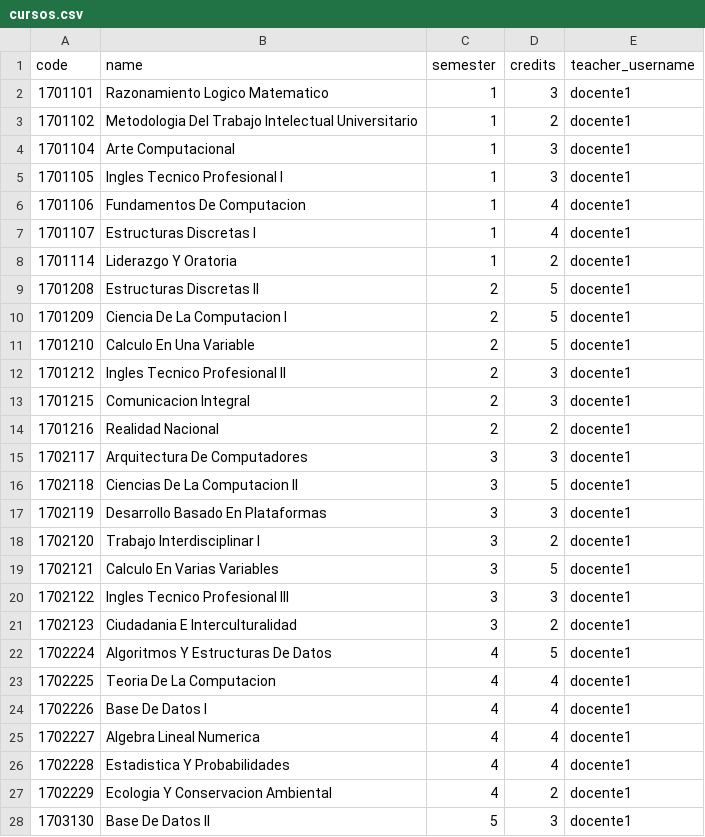
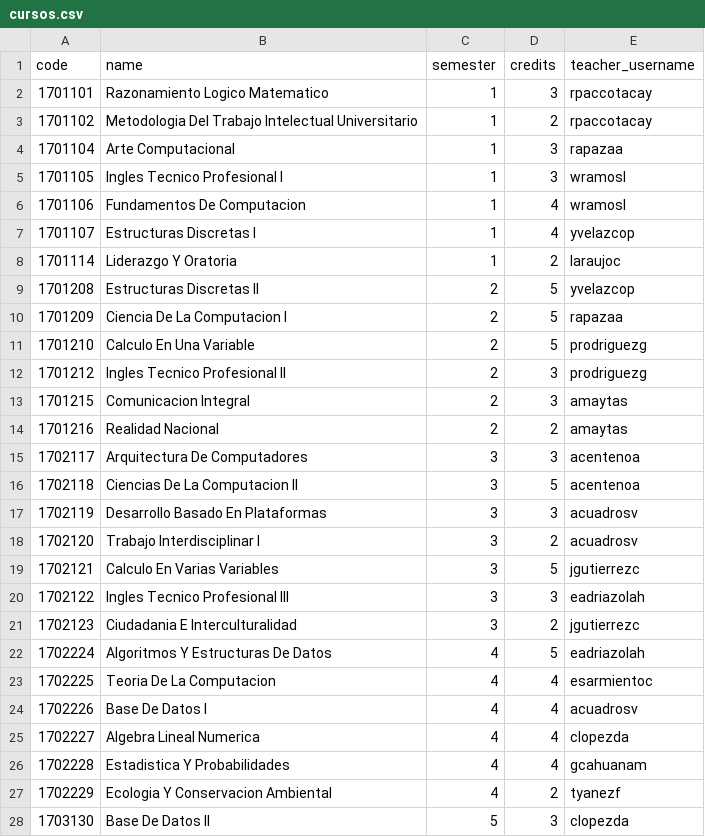
Before and after one commit to rja3101/prueba, a CSV file: data/cursos.csv, drawn as a sheet; only a part is shown; the diff covers the shown part only.

```diff
--- a/data/cursos.csv
+++ b/data/cursos.csv
@@ -1,28 +1,28 @@
 code,name,semester,credits,teacher_username
-1701101,Razonamiento Logico Matematico,1,3,docente1
-1701102,Metodologia Del Trabajo Intelectual Universitario,1,2,docente1
-1701104,Arte Computacional,1,3,docente1
-1701105,Ingles Tecnico Profesional I,1,3,docente1
-1701106,Fundamentos De Computacion,1,4,docente1
-1701107,Estructuras Discretas I,1,4,docente1
-1701114,Liderazgo Y Oratoria,1,2,docente1
-1701208,Estructuras Discretas II,2,5,docente1
-1701209,Ciencia De La Computacion I,2,5,docente1
-1701210,Calculo En Una Variable,2,5,docente1
-1701212,Ingles Tecnico Profesional II,2,3,docente1
-1701215,Comunicacion Integral,2,3,docente1
-1701216,Realidad Nacional,2,2,docente1
-1702117,Arquitectura De Computadores,3,3,docente1
-1702118,Ciencias De La Computacion II,3,5,docente1
-1702119,Desarrollo Basado En Plataformas,3,3,docente1
-1702120,Trabajo Interdisciplinar I,3,2,docente1
-1702121,Calculo En Varias Variables,3,5,docente1
-1702122,Ingles Tecnico Profesional III,3,3,docente1
-1702123,Ciudadania E Interculturalidad,3,2,docente1
-1702224,Algoritmos Y Estructuras De Datos,4,5,docente1
-1702225,Teoria De La Computacion,4,4,docente1
-1702226,Base De Datos I,4,4,docente1
-1702227,Algebra Lineal Numerica,4,4,docente1
-1702228,Estadistica Y Probabilidades,4,4,docente1
-1702229,Ecologia Y Conservacion Ambiental,4,2,docente1
-1703130,Base De Datos II,5,3,docente1
+1701101,Razonamiento Logico Matematico,1,3,rpaccotacay
+1701102,Metodologia Del Trabajo Intelectual Universitario,1,2,rpaccotacay
+1701104,Arte Computacional,1,3,rapazaa
+1701105,Ingles Tecnico Profesional I,1,3,wramosl
+1701106,Fundamentos De Computacion,1,4,wramosl
+1701107,Estructuras Discretas I,1,4,yvelazcop
+1701114,Liderazgo Y Oratoria,1,2,laraujoc
+1701208,Estructuras Discretas II,2,5,yvelazcop
+1701209,Ciencia De La Computacion I,2,5,rapazaa
+1701210,Calculo En Una Variable,2,5,prodriguezg
+1701212,Ingles Tecnico Profesional II,2,3,prodriguezg
+1701215,Comunicacion Integral,2,3,amaytas
+1701216,Realidad Nacional,2,2,amaytas
+1702117,Arquitectura De Computadores,3,3,acentenoa
+1702118,Ciencias De La Computacion II,3,5,acentenoa
+1702119,Desarrollo Basado En Plataformas,3,3,acuadrosv
+1702120,Trabajo Interdisciplinar I,3,2,acuadrosv
+1702121,Calculo En Varias Variables,3,5,jgutierrezc
+1702122,Ingles Tecnico Profesional III,3,3,eadriazolah
+1702123,Ciudadania E Interculturalidad,3,2,jgutierrezc
+1702224,Algoritmos Y Estructuras De Datos,4,5,eadriazolah
+1702225,Teoria De La Computacion,4,4,esarmientoc
+1702226,Base De Datos I,4,4,acuadrosv
+1702227,Algebra Lineal Numerica,4,4,clopezda
+1702228,Estadistica Y Probabilidades,4,4,gcahuanam
+1702229,Ecologia Y Conservacion Ambiental,4,2,tyanezf
+1703130,Base De Datos II,5,3,clopezda
```
Also changed, not shown: 41 edited cells elsewhere in this file, 29 other files.
